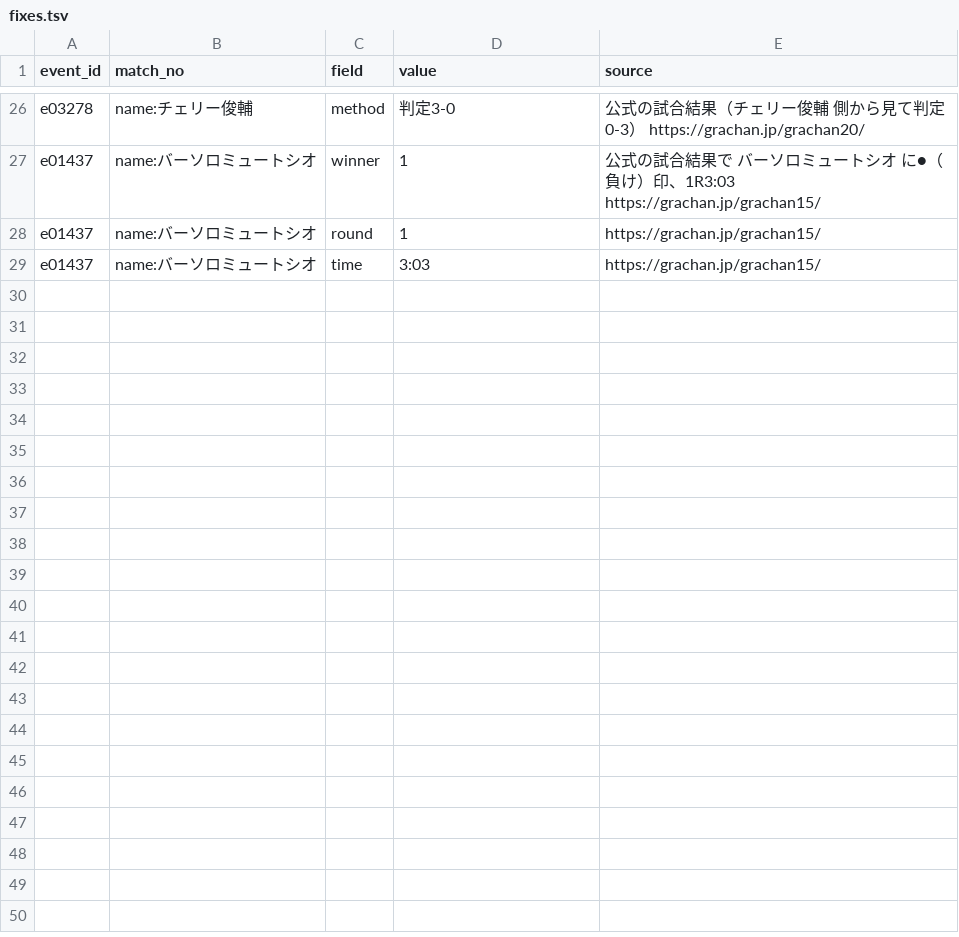
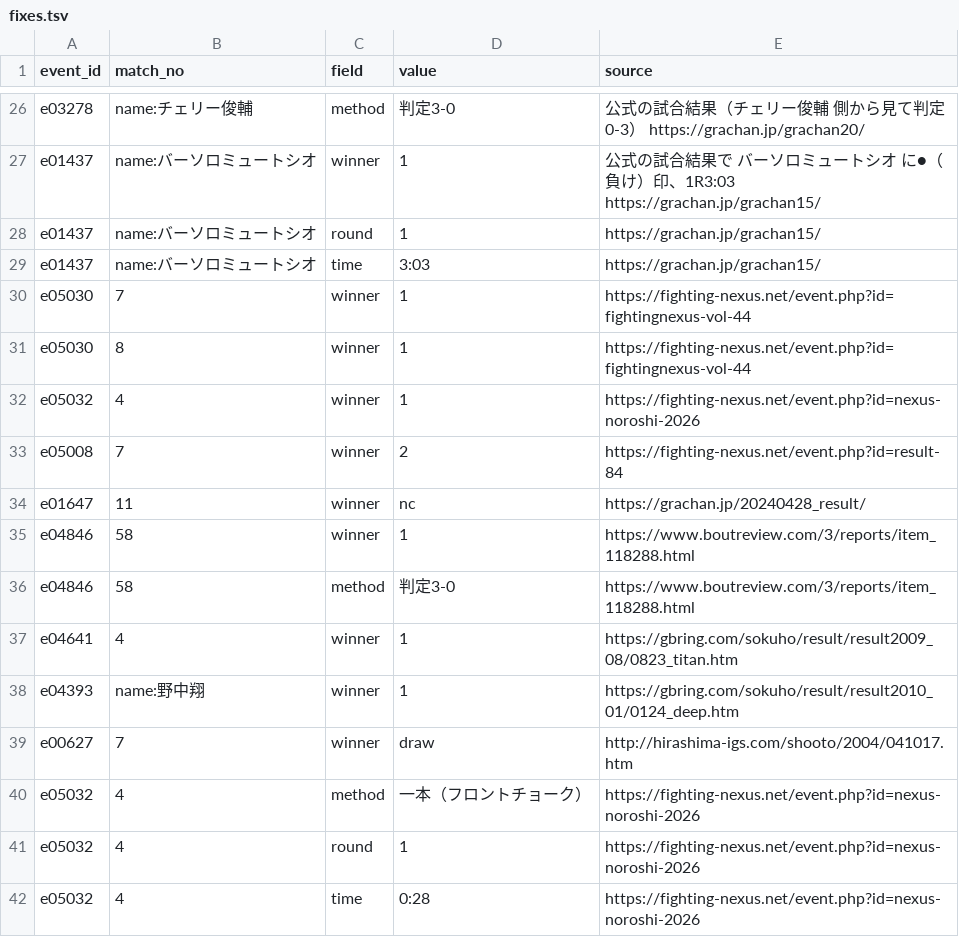
Before and after one commit to japan-mma-record/japan-mma-record.github.io, a TSV file: data/fixes.tsv, drawn as a sheet; only a part is shown, gaps mark what is left out; the diff names each change by its address in the sheet, - before the commit and + after, or states it on an @@ line.

```diff
--- a/data/fixes.tsv
+++ b/data/fixes.tsv
+row 30: e05030 | 7 | winner | 1 | https://fighting-nexus.net/event.php?id=fightingnexus-vol-44
+row 31: e05030 | 8 | winner | 1 | https://fighting-nexus.net/event.php?id=fightingnexus-vol-44
+row 32: e05032 | 4 | winner | 1 | https://fighting-nexus.net/event.php?id=nexus-noroshi-2026
+row 33: e05008 | 7 | winner | 2 | https://fighting-nexus.net/event.php?id=result-84
+row 34: e01647 | 11 | winner | nc | https://grachan.jp/20240428_result/
+row 35: e04846 | 58 | winner | 1 | https://www.boutreview.com/3/reports/item_118288.html
+row 36: e04846 | 58 | method | 判定3-0 | https://www.boutreview.com/3/reports/item_118288.html
+row 37: e04641 | 4 | winner | 1 | https://gbring.com/sokuho/result/result2009_08/0823_titan.htm
+row 38: e04393 | name:野中翔 | winner | 1 | https://gbring.com/sokuho/result/result2010_01/0124_deep.htm
+row 39: e00627 | 7 | winner | draw | http://hirashima-igs.com/shooto/2004/041017.htm
+row 40: e05032 | 4 | method | 一本（フロントチョーク） | https://fighting-nexus.net/event.php?id=nexus-noroshi-2026
+row 41: e05032 | 4 | round | 1 | https://fighting-nexus.net/event.php?id=nexus-noroshi-2026
+row 42: e05032 | 4 | time | 0:28 | https://fighting-nexus.net/event.php?id=nexus-noroshi-2026
```
Also changed, not shown: data/exclude.tsv.
